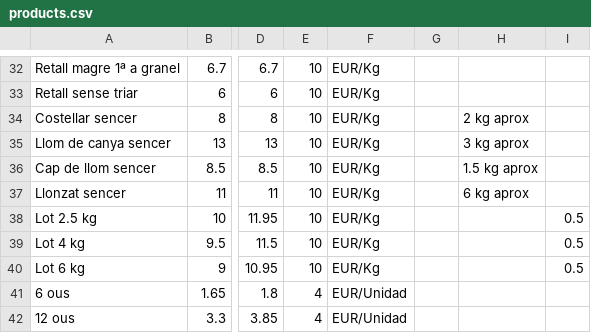
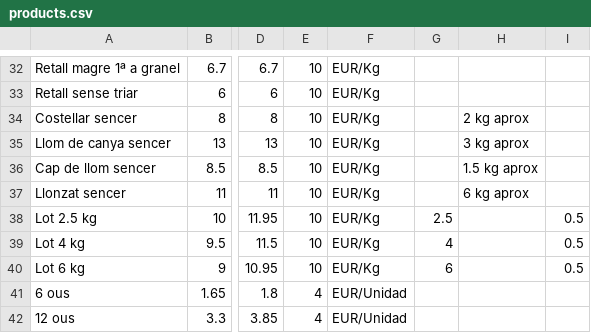
Before and after one commit to ferrandezraul/pig-ecocity, a CSV file: csv/products.csv, drawn as a sheet; only a part is shown, gaps mark what is left out; the diff names each change by its address in the sheet, - before the commit and + after, or states it on an @@ line.

```diff
--- a/csv/products.csv
+++ b/csv/products.csv
-G38: (empty)
+G38: 2.5
-G39: (empty)
+G39: 4
-G40: (empty)
+G40: 6
```
Also changed, not shown: 1 other file.
